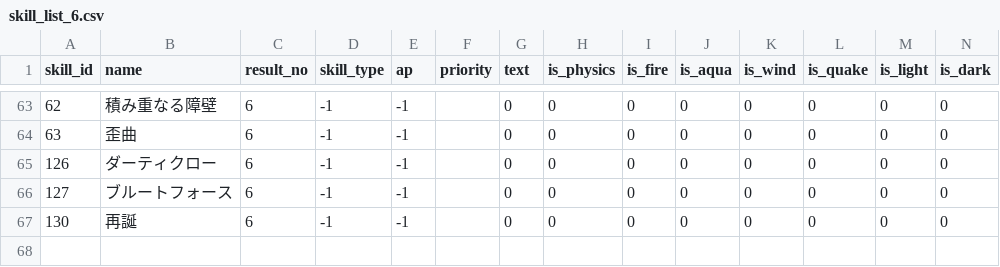
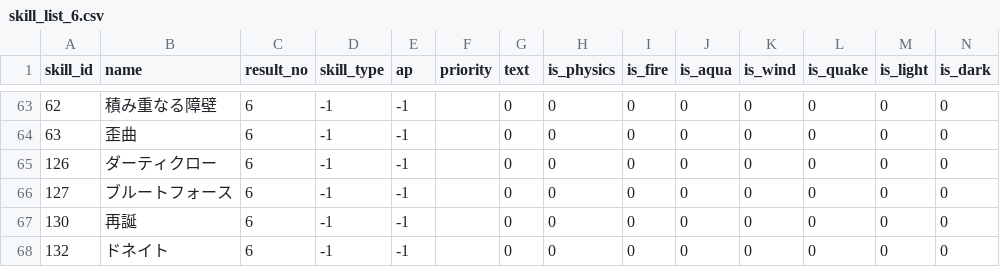
Before and after one commit to white-mns/trialarea_parse, a CSV file: output/data/skill_list_6.csv, drawn as a sheet; only a part is shown, gaps mark what is left out; rows hold the shown columns only; the diff names each change by its address in the sheet, - before the commit and + after, or states it on an @@ line.

```diff
--- a/output/data/skill_list_6.csv
+++ b/output/data/skill_list_6.csv
+row 68: 132 | ドネイト | 6 | -1 | -1 |  | 0 | 0 | 0 | 0 | 0 | 0 | 0 | 0
```
Also changed, not shown: 9 other files.
